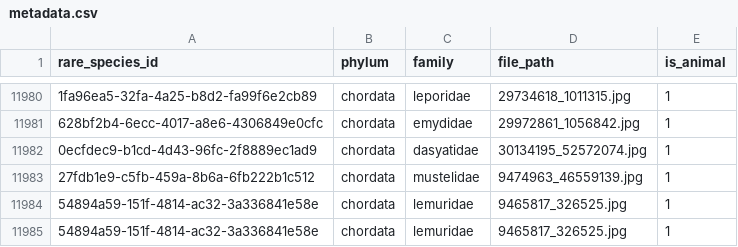
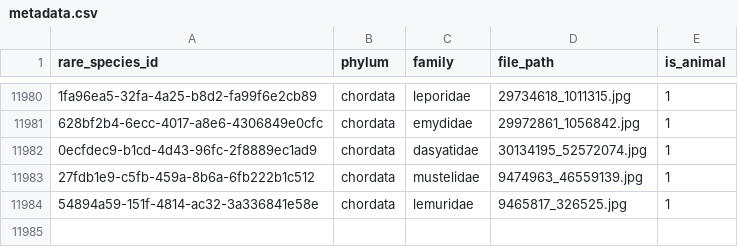
Before and after one commit to M4rtinsFons3caConsulting/DeepLearning, a CSV file: metadata_store/image_metadata/metadata.csv, drawn as a sheet; only a part is shown, gaps mark what is left out; the diff names each change by its address in the sheet, - before the commit and + after, or states it on an @@ line.

```diff
--- a/metadata_store/image_metadata/metadata.csv
+++ b/metadata_store/image_metadata/metadata.csv
-row 11985: 54894a59-151f-4814-ac32-3a336841e58e | chordata | lemuridae | 9465817_326525.jpg | 1
```
Also changed, not shown: metadata_store/current_signature.csv, 10 other files.
